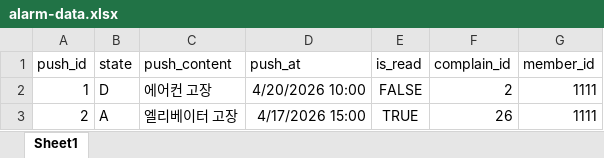
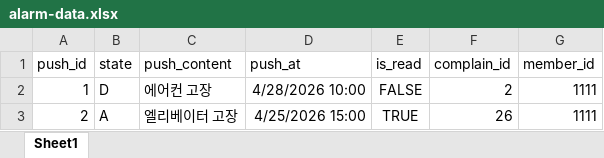
Before and after one commit to 23012/cau-fix-web, an Excel workbook: frontend/src/assets/files/alarm-data.xlsx, sheet Sheet1, drawn as a sheet; values as stored, in another font and other column widths than the file's, no borders; the diff names each change by its address in the sheet, - before the commit and + after, or states it on an @@ line.

```diff
--- a/frontend/src/assets/files/alarm-data.xlsx (sheet Sheet1)
+++ b/frontend/src/assets/files/alarm-data.xlsx (sheet Sheet1)
-D2 (push_at): 4/20/2026 10:00
+D2 (push_at): 4/28/2026 10:00
-D3 (push_at): 4/17/2026 15:00
+D3 (push_at): 4/25/2026 15:00
```
Also changed, not shown: 38 other files.
